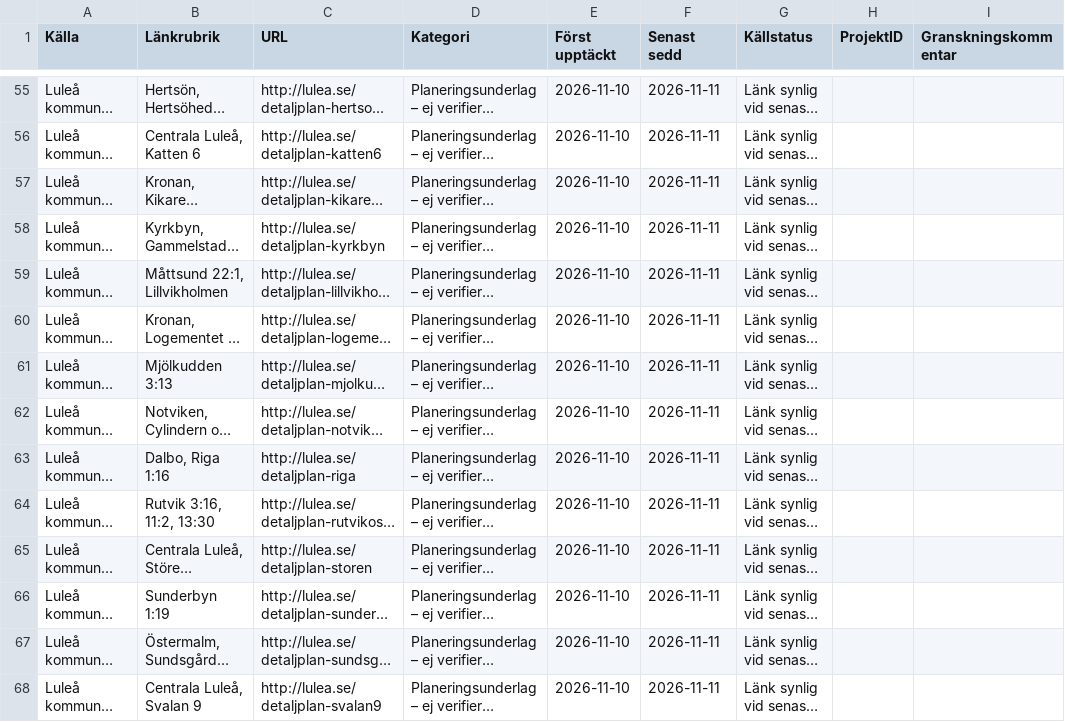
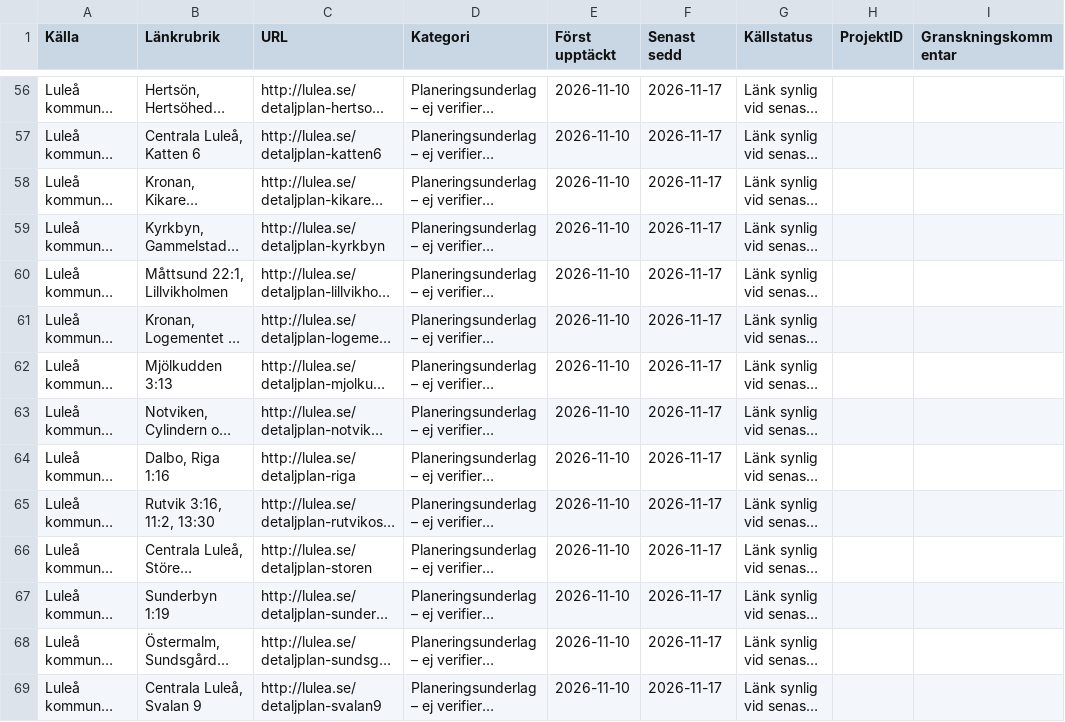
Before and after one commit to Lulea-statistik/bostadsprojekt, a CSV file: data/source_review_queue.csv, drawn as a sheet; only a part is shown, gaps mark what is left out; long unchanged cells end in …; addresses are those after the commit; the diff covers the shown part only; the diff names each change by its address in the sheet, - before the commit and + after, or states it on an @@ line.

```diff
--- a/data/source_review_queue.csv
+++ b/data/source_review_queue.csv
-F56:F69 (Senast sedd): 2026-11-11
+F56:F69 (Senast sedd): 2026-11-17
```
Also changed, not shown: 1 added row and 135 edited cells elsewhere in this file, 2 other files.
